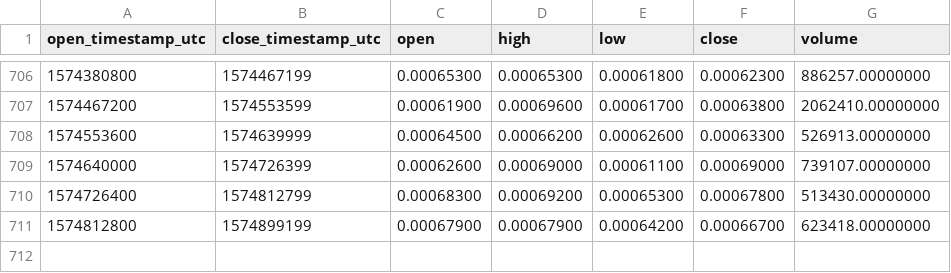
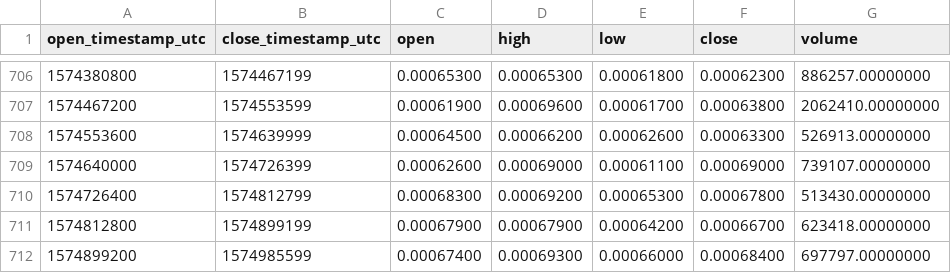
Before and after one commit to cryptobigbro/binance-GTOBNB, a CSV file: binance-GTOBNB-1d.csv, drawn as a sheet; only a part is shown, gaps mark what is left out.

Commit message:
Update OHLCV data.

```diff
--- a/binance-GTOBNB-1d.csv
+++ b/binance-GTOBNB-1d.csv
@@ -711 +711,2 @@ open_timestamp_utc,close_timestamp_utc,open,high,low,close,volume
 1574812800,1574899199,0.00067900,0.00067900,0.00064200,0.00066700,623418.00000000
+1574899200,1574985599,0.00067400,0.00069300,0.00066000,0.00068400,697797.00000000
```
Also changed, not shown: 1 other file.
